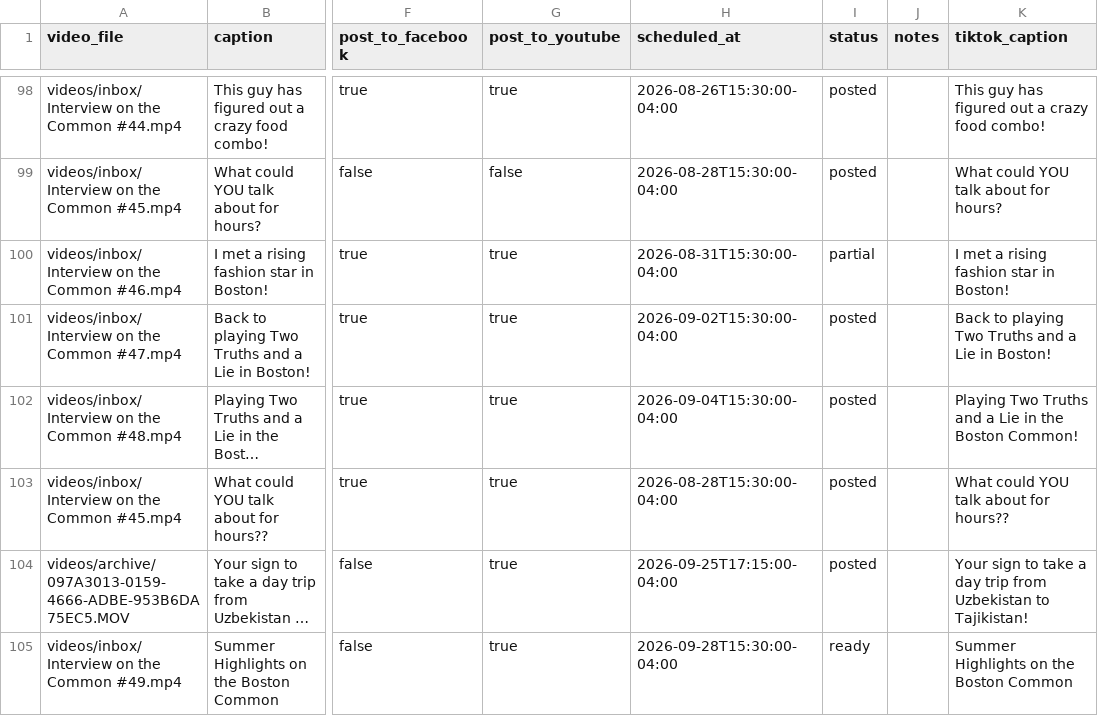
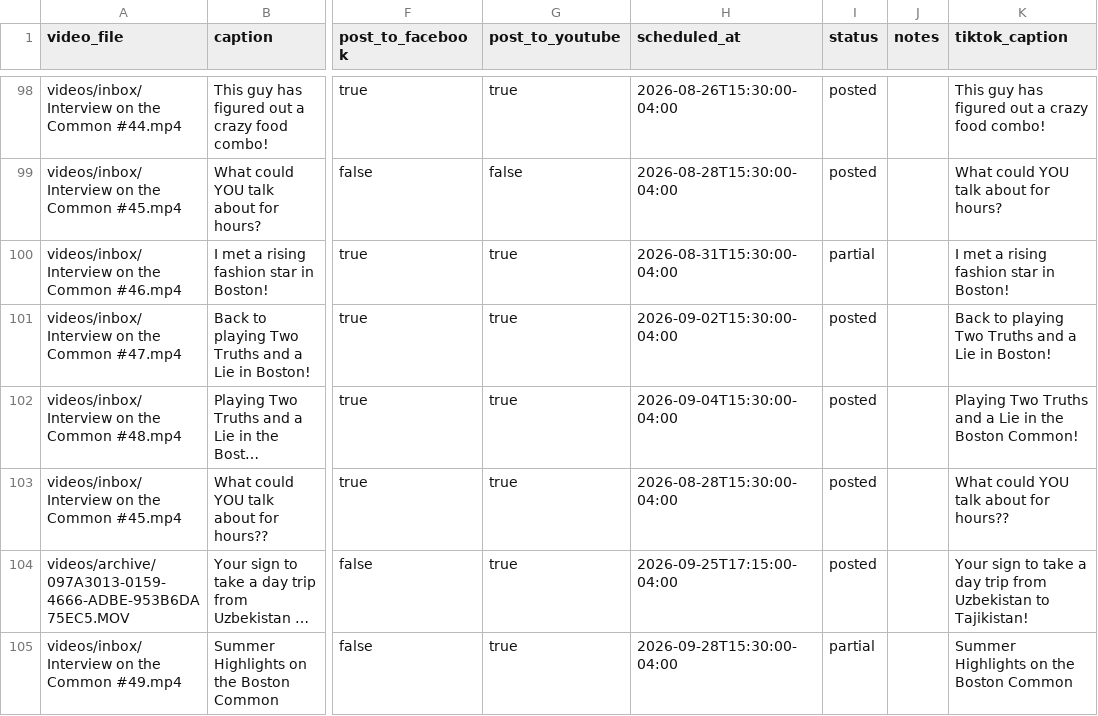
Before and after one commit to davidshapiro13/AutomatedContentUpload, a CSV file: manifests/manifest.csv, drawn as a sheet; only a part is shown, gaps mark what is left out; long unchanged cells end in …; the diff names each change by its address in the sheet, - before the commit and + after, or states it on an @@ line.

```diff
--- a/manifests/manifest.csv
+++ b/manifests/manifest.csv
-I105 (status): ready
+I105 (status): partial
```
Also changed, not shown: 1 other file.
